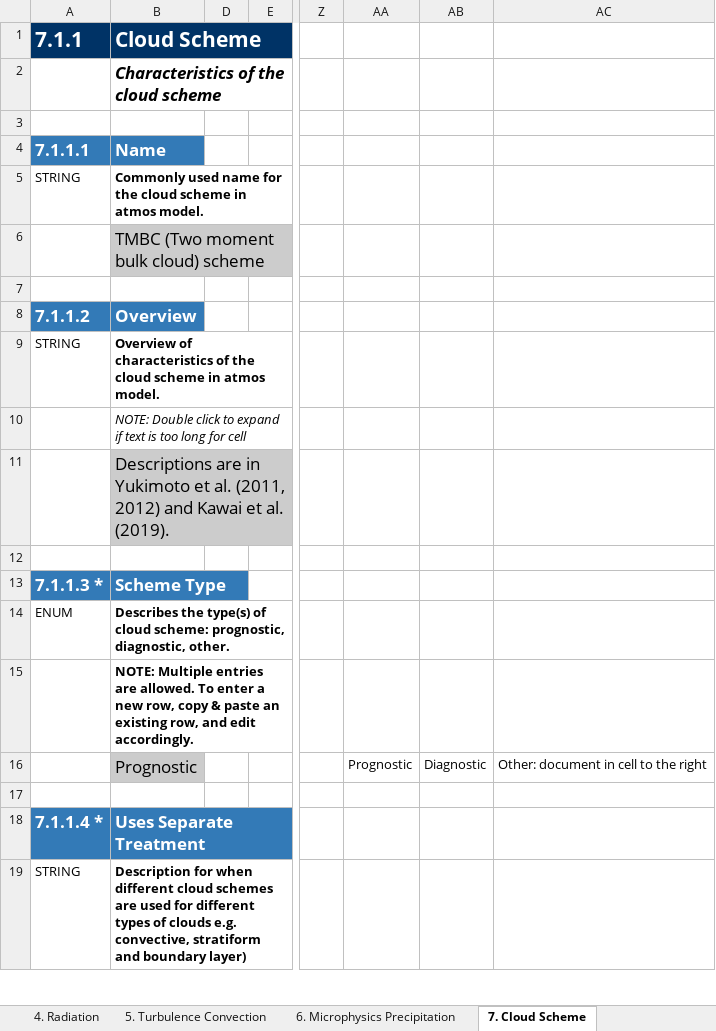
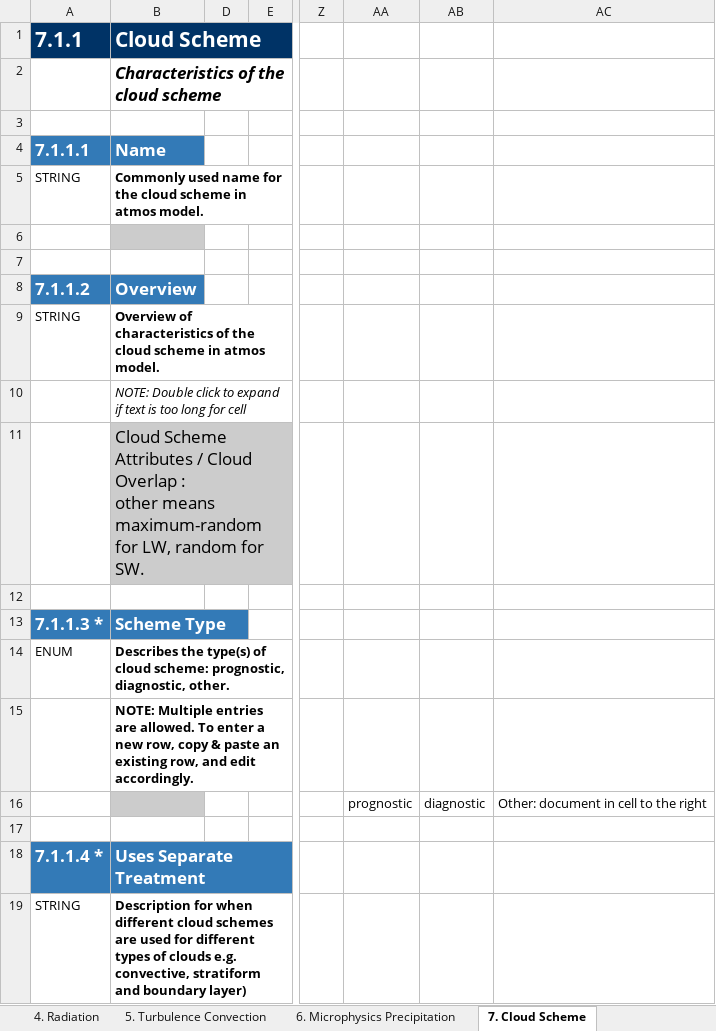
Before and after one commit to ES-DOC-INSTITUTIONAL/mri, an Excel workbook: cmip6/models/mri-esm2-0/cmip6_mri_mri-esm2-0_atmos.xlsx, sheet 7. Cloud Scheme, drawn as a sheet; only a part is shown, gaps mark what is left out; values as stored, in another font and other column widths than the file's, no borders; ↵ is a line break in a cell; the diff covers the shown part only; the diff names each change by its address in the sheet, - before the commit and + after, or states it on an @@ line.

```diff
--- a/cmip6/models/mri-esm2-0/cmip6_mri_mri-esm2-0_atmos.xlsx (sheet 7. Cloud Scheme)
+++ b/cmip6/models/mri-esm2-0/cmip6_mri_mri-esm2-0_atmos.xlsx (sheet 7. Cloud Scheme)
-B6 (Cloud Scheme): TMBC (Two moment bulk cloud) scheme
+B6 (Cloud Scheme): (empty)
-B11 (Cloud Scheme): Descriptions are in Yukimoto et al. (2011, 2012) and Kawai et al. (2019).
+B11 (Cloud Scheme): Cloud Scheme Attributes / Cloud Overlap : ↵ other means maximum-random for LW, random for SW.
-B16 (Cloud Scheme): Prognostic
+B16 (Cloud Scheme): (empty)
-AA16: Prognostic
+AA16: prognostic
-AB16: Diagnostic
+AB16: diagnostic
```
Also changed, not shown: 5 added rows, 12 removed rows and 22 edited cells elsewhere in this sheet, sheet 4. Radiation, sheet 3. Dynamical Core, sheet 5. Turbulence Convection, sheet 6. Microphysics Precipitation, sheet 9. Gravity Waves, sheet 1. Key Properties, 4 more sheets, cmip6/models/mri-agcm3-2/cmip6_mri_mri-agcm3-2_atmos.xlsx, cmip6/models/mri-esm2-0/cmip6_mri_mri-esm2-0_aerosol.xlsx, 9 other files.
